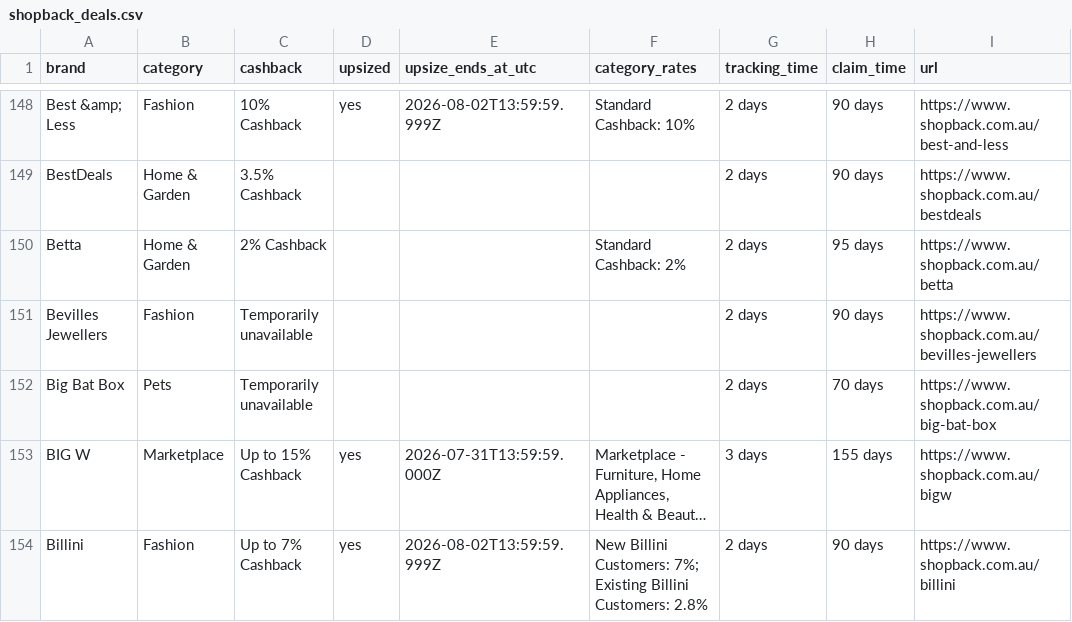
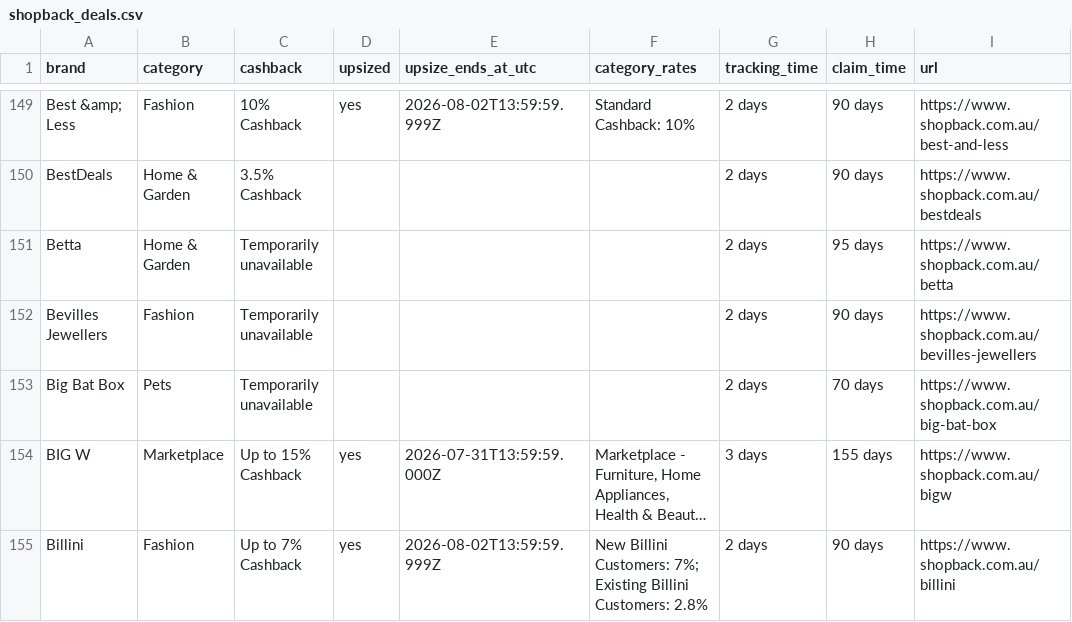
Before and after one commit to Tiger-QU/deal_hunter, a CSV file: data/shopback_deals.csv, drawn as a sheet; only a part is shown, gaps mark what is left out; long unchanged cells end in …; the diff covers the shown part only.

```diff
--- a/data/shopback_deals.csv
+++ b/data/shopback_deals.csv
@@ -149,3 +150,3 @@ Best &amp; Less,Fashion,10% Cashback,yes,2026-08-02T13:59:59.999Z,Standard Cashb
 BestDeals,Home & Garden,3.5% Cashback,,,,2 days,90 days,https://www.shopback.com.au/bestdeals
-Betta,Home & Garden,2% Cashback,,,Standard Cashback: 2%,2 days,95 days,https://www.shopback.com.au/betta
+Betta,Home & Garden,Temporarily unavailable,,,,2 days,95 days,https://www.shopback.com.au/betta
 Bevilles Jewellers,Fashion,Temporarily unavailable,,,,2 days,90 days,https://www.shopback.com.au/bevilles-jewellers
```
Also changed, not shown: 3 added rows, 3 removed rows and 143 edited cells elsewhere in this file, data/topcashback_deals.csv, 3 other files.
